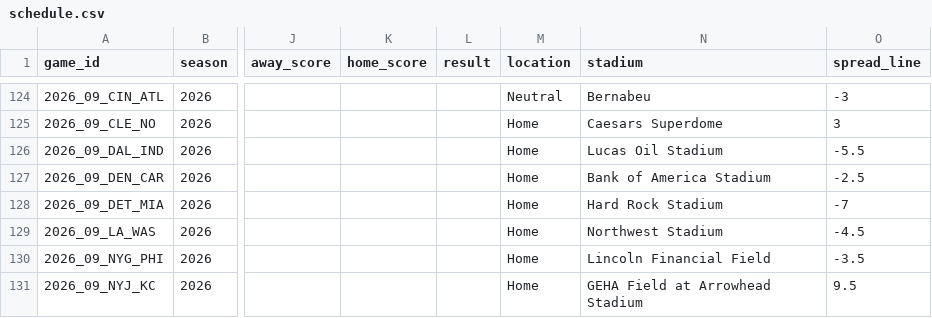
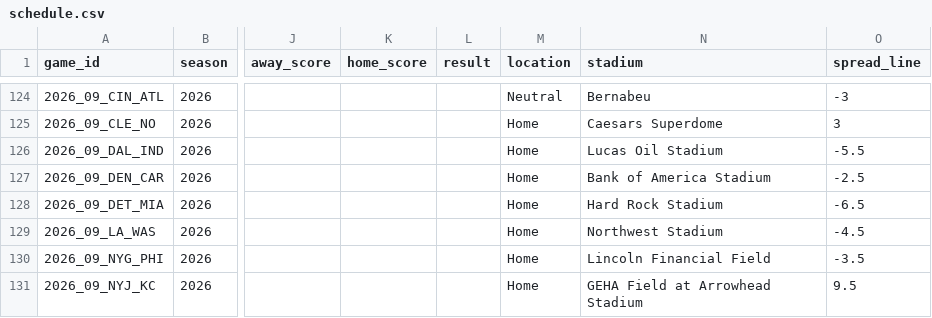
Before and after one commit to mvpeterson0-netizen/NFL-Odds-Tracker, a CSV file: data/schedule.csv, drawn as a sheet; only a part is shown, gaps mark what is left out; the diff names each change by its address in the sheet, - before the commit and + after, or states it on an @@ line.

```diff
--- a/data/schedule.csv
+++ b/data/schedule.csv
-O128 (spread_line): -7
+O128 (spread_line): -6.5
```
Also changed, not shown: data/runs/2026-11.csv, data/slots.csv, 5 other files.
